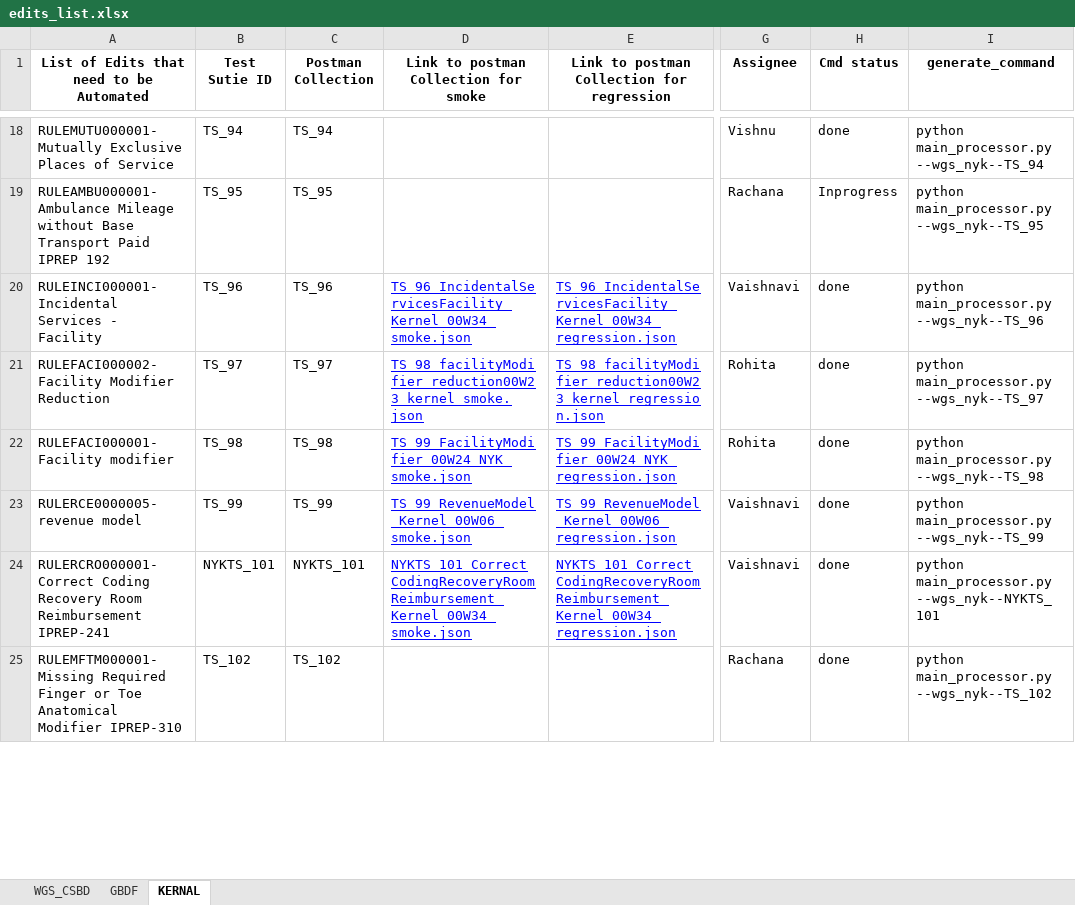
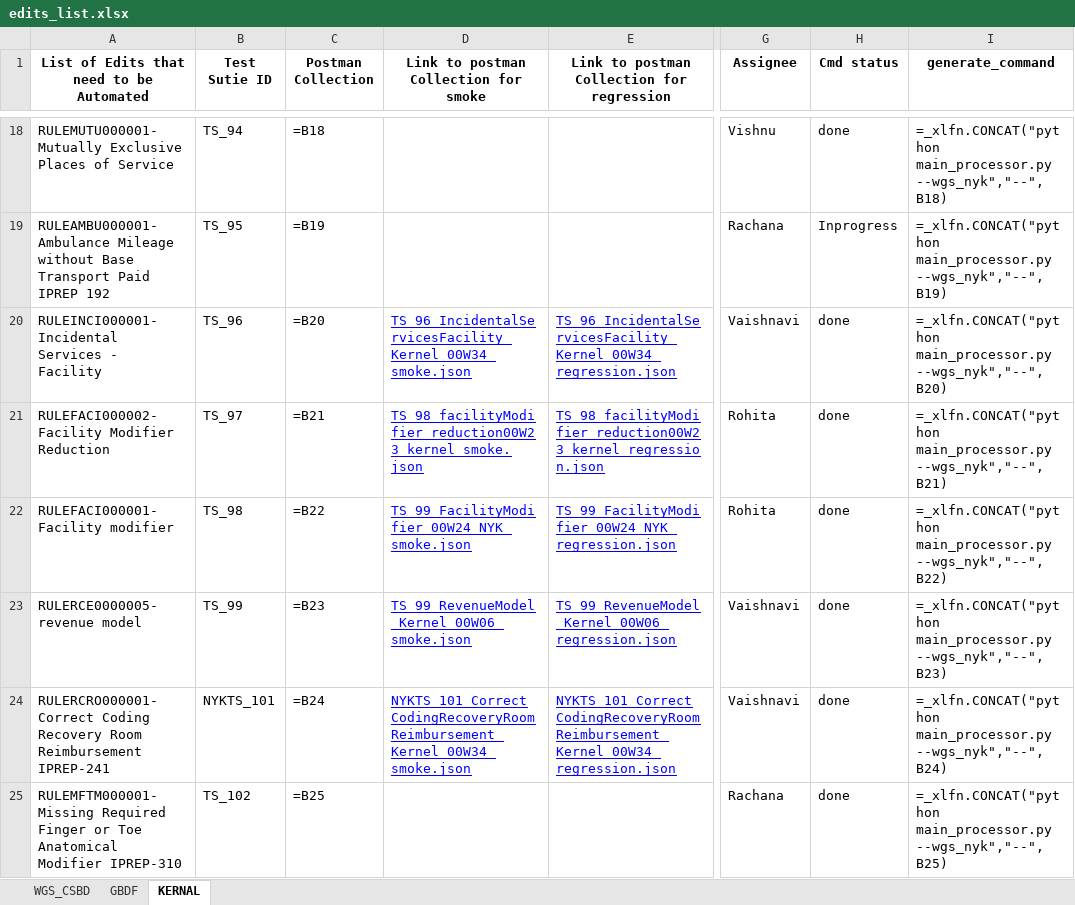
Before and after one commit to vishnupriyancode/renaming_postman_final, an Excel workbook: edits_list.xlsx, sheet KERNAL, drawn as a sheet; only a part is shown, gaps mark what is left out; values as stored, in another font and other column widths than the file's, no borders; formulas without a stored value are shown as written; 1 other sheet too large or unreadable and not compared; the diff covers the shown part only; the diff names each change by its address in the sheet, - before the commit and + after, or states it on an @@ line.

```diff
--- a/edits_list.xlsx (sheet KERNAL)
+++ b/edits_list.xlsx (sheet KERNAL)
-C18 (Postman Collection): TS_94
+C18 (Postman Collection): =B18
-I18 (generate_command): python main_processor.py --wgs_nyk--TS_94
+I18 (generate_command): =_xlfn.CONCAT("python main_processor.py --wgs_nyk","--",B18)
-C19 (Postman Collection): TS_95
+C19 (Postman Collection): =B19
-I19 (generate_command): python main_processor.py --wgs_nyk--TS_95
+I19 (generate_command): =_xlfn.CONCAT("python main_processor.py --wgs_nyk","--",B19)
-C20 (Postman Collection): TS_96
+C20 (Postman Collection): =B20
-I20 (generate_command): python main_processor.py --wgs_nyk--TS_96
+I20 (generate_command): =_xlfn.CONCAT("python main_processor.py --wgs_nyk","--",B20)
-C21 (Postman Collection): TS_97
+C21 (Postman Collection): =B21
-I21 (generate_command): python main_processor.py --wgs_nyk--TS_97
+I21 (generate_command): =_xlfn.CONCAT("python main_processor.py --wgs_nyk","--",B21)
-C22 (Postman Collection): TS_98
+C22 (Postman Collection): =B22
-I22 (generate_command): python main_processor.py --wgs_nyk--TS_98
+I22 (generate_command): =_xlfn.CONCAT("python main_processor.py --wgs_nyk","--",B22)
-C23 (Postman Collection): TS_99
+C23 (Postman Collection): =B23
-I23 (generate_command): python main_processor.py --wgs_nyk--TS_99
+I23 (generate_command): =_xlfn.CONCAT("python main_processor.py --wgs_nyk","--",B23)
-C24 (Postman Collection): NYKTS_101
+C24 (Postman Collection): =B24
-I24 (generate_command): python main_processor.py --wgs_nyk--NYKTS_101
+I24 (generate_command): =_xlfn.CONCAT("python main_processor.py --wgs_nyk","--",B24)
-C25 (Postman Collection): TS_102
+C25 (Postman Collection): =B25
-I25 (generate_command): python main_processor.py --wgs_nyk--TS_102
+I25 (generate_command): =_xlfn.CONCAT("python main_processor.py --wgs_nyk","--",B25)
```
Also changed, not shown: 127 edited cells elsewhere in this sheet, sheet GBDF, hidden cells, 20 other files.
